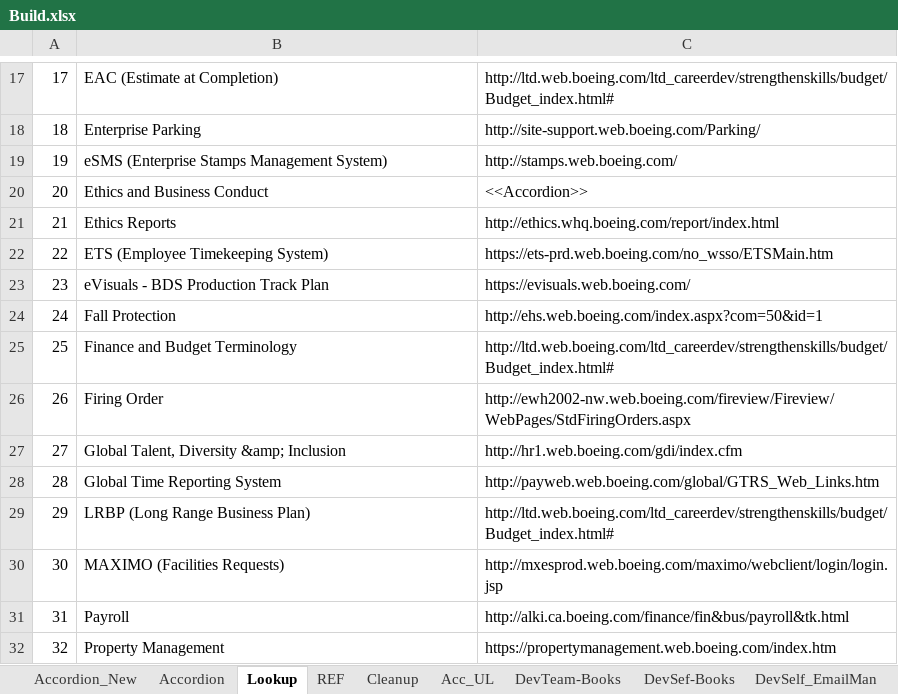
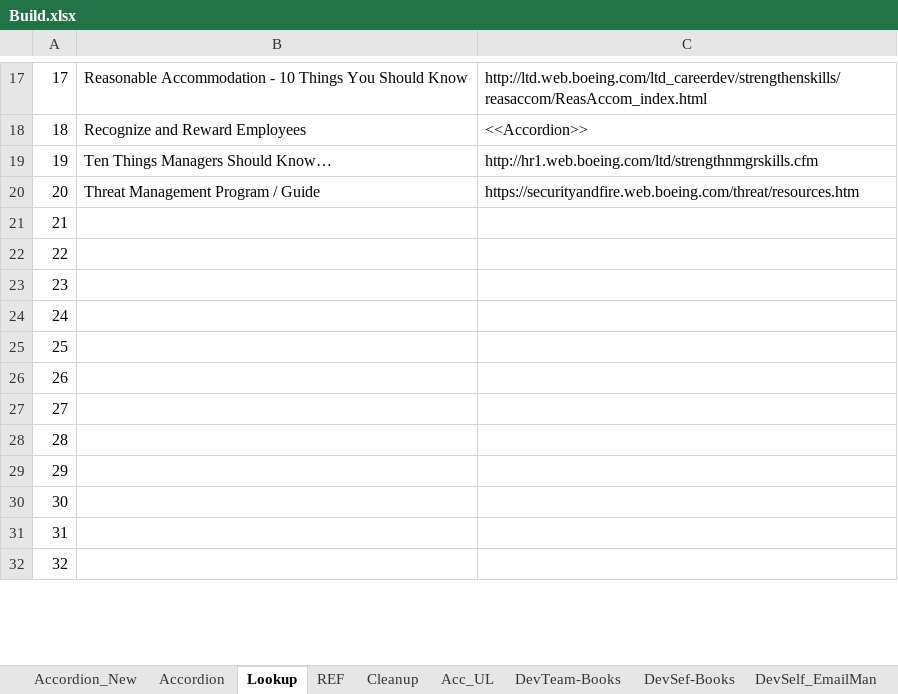
Before and after one commit to RocketZone/FFLSupport, an Excel workbook: A.Template/Build.xlsx, sheet Lookup, drawn as a sheet; only a part is shown, gaps mark what is left out; values as stored, in another font and other column widths than the file's, no borders; the diff covers the shown part only; the diff names each change by its address in the sheet, - before the commit and + after, or states it on an @@ line.

```diff
--- a/A.Template/Build.xlsx (sheet Lookup)
+++ b/A.Template/Build.xlsx (sheet Lookup)
-B17: EAC (Estimate at Completion)
+B17: Reasonable Accommodation - 10 Things You Should Know
-C17: http://ltd.web.boeing.com/ltd_careerdev/strengthenskills/budget/Budget_index.html#
+C17: http://ltd.web.boeing.com/ltd_careerdev/strengthenskills/reasaccom/ReasAccom_index.html
-B18: Enterprise Parking
+B18: Recognize and Reward Employees
-C18: http://site-support.web.boeing.com/Parking/
+C18: <<Accordion>>
-B19: eSMS (Enterprise Stamps Management System)
+B19: Ten Things Managers Should Know…
-C19: http://stamps.web.boeing.com/
+C19: http://hr1.web.boeing.com/ltd/strengthnmgrskills.cfm
-B20: Ethics and Business Conduct
+B20: Threat Management Program / Guide
-C20: <<Accordion>>
+C20: https://securityandfire.web.boeing.com/threat/resources.htm
-B21: Ethics Reports
+B21: (empty)
-C21: http://ethics.whq.boeing.com/report/index.html
+C21: (empty)
-B22: ETS (Employee Timekeeping System)
+B22: (empty)
-C22: https://ets-prd.web.boeing.com/no_wsso/ETSMain.htm
+C22: (empty)
-B23: eVisuals - BDS Production Track Plan
+B23: (empty)
-C23: https://evisuals.web.boeing.com/
+C23: (empty)
-B24: Fall Protection
+B24: (empty)
-C24: http://ehs.web.boeing.com/index.aspx?com=50&id=1
+C24: (empty)
-B25: Finance and Budget Terminology
+B25: (empty)
-C25: http://ltd.web.boeing.com/ltd_careerdev/strengthenskills/budget/Budget_index.html#
+C25: (empty)
-B26: Firing Order
+B26: (empty)
-C26: http://ewh2002-nw.web.boeing.com/fireview/Fireview/WebPages/StdFiringOrders.aspx
+C26: (empty)
-B27: Global Talent, Diversity &amp; Inclusion
+B27: (empty)
-C27: http://hr1.web.boeing.com/gdi/index.cfm
+C27: (empty)
-B28: Global Time Reporting System
+B28: (empty)
-C28: http://payweb.web.boeing.com/global/GTRS_Web_Links.htm
+C28: (empty)
-B29: LRBP (Long Range Business Plan)
+B29: (empty)
-C29: http://ltd.web.boeing.com/ltd_careerdev/strengthenskills/budget/Budget_index.html#
+C29: (empty)
-B30: MAXIMO (Facilities Requests)
+B30: (empty)
-C30: http://mxesprod.web.boeing.com/maximo/webclient/login/login.jsp
+C30: (empty)
-B31: Payroll
+B31: (empty)
-C31: http://alki.ca.boeing.com/finance/fin&bus/payroll&tk.html
+C31: (empty)
-B32: Property Management
+B32: (empty)
-C32: https://propertymanagement.web.boeing.com/index.htm
+C32: (empty)
```
Also changed, not shown: 52 edited cells elsewhere in this sheet, sheet Accordion_New, sheet Accordion, formulas that keep their value, A.Template/Form_Builder.xlsx, Excel/FLL_Website_Content_0306.xlsx.
